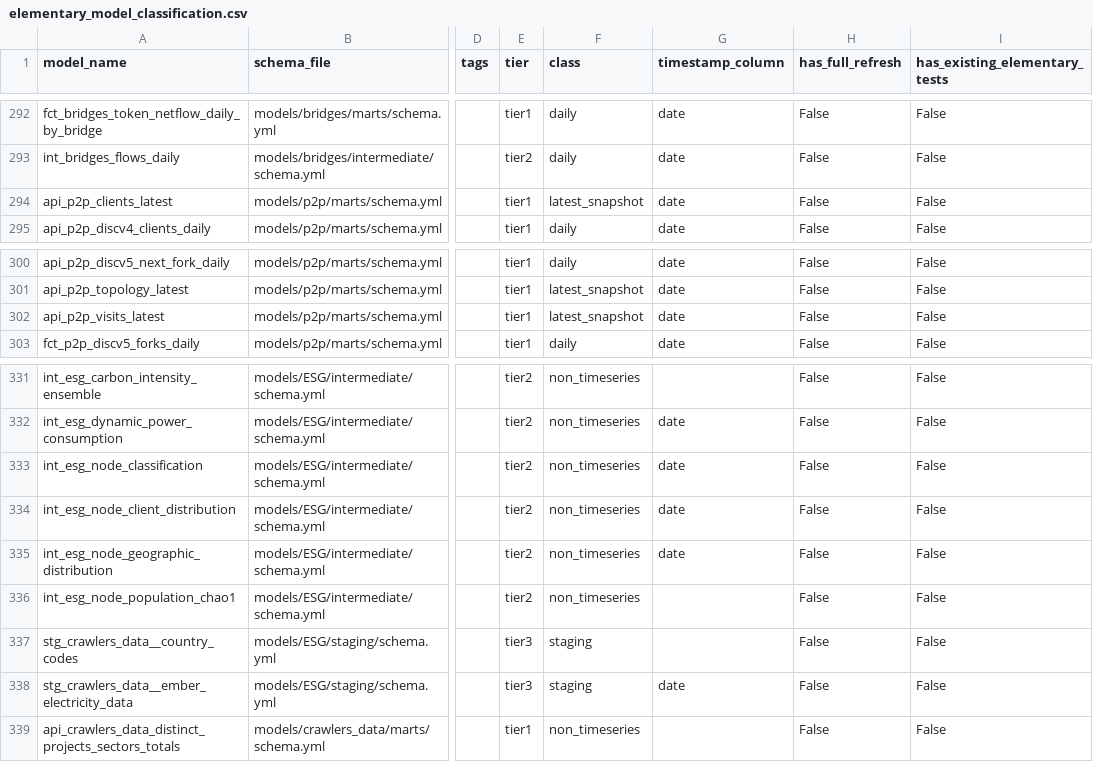
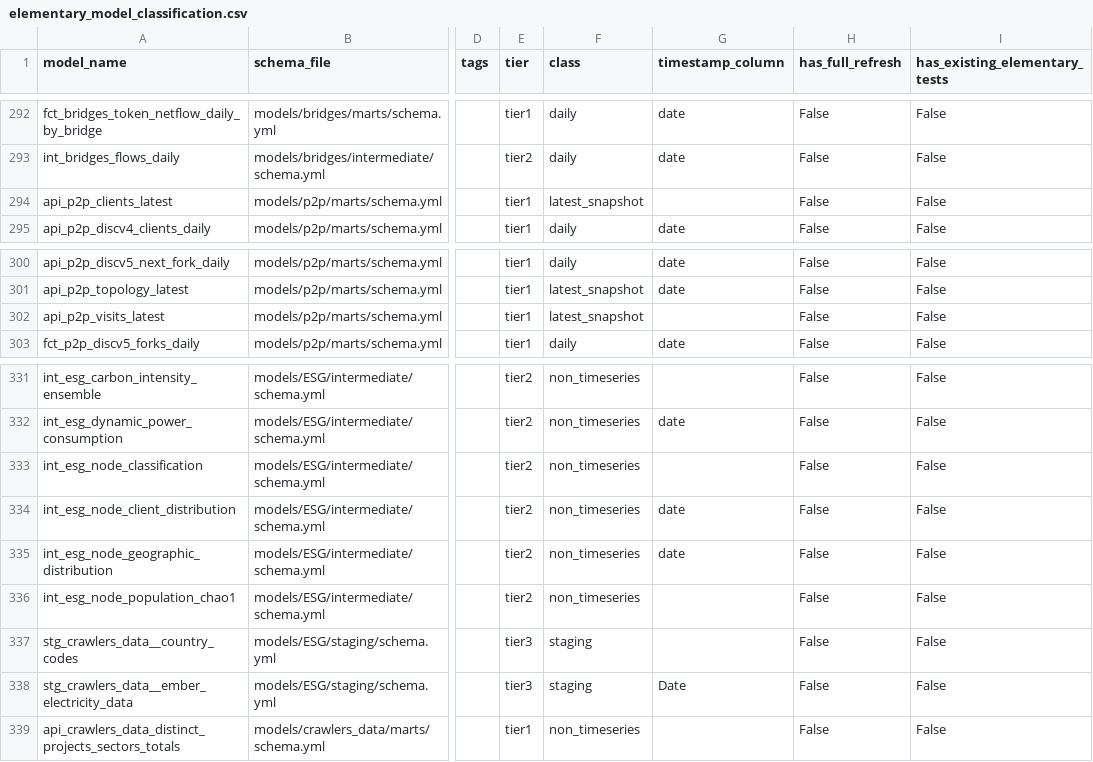
Before and after one commit to gnosischain/dbt-cerebro, a CSV file: scripts/analysis/elementary_model_classification.csv, drawn as a sheet; only a part is shown, gaps mark what is left out; the diff names each change by its address in the sheet, - before the commit and + after, or states it on an @@ line.

Commit message:
update tests

```diff
--- a/scripts/analysis/elementary_model_classification.csv
+++ b/scripts/analysis/elementary_model_classification.csv
-G294 (timestamp_column): date
+G294 (timestamp_column): (empty)
-G302 (timestamp_column): date
+G302 (timestamp_column): (empty)
-G333 (timestamp_column): date
+G333 (timestamp_column): (empty)
-G338 (timestamp_column): date
+G338 (timestamp_column): Date
```
Also changed, not shown: 8 other files.
